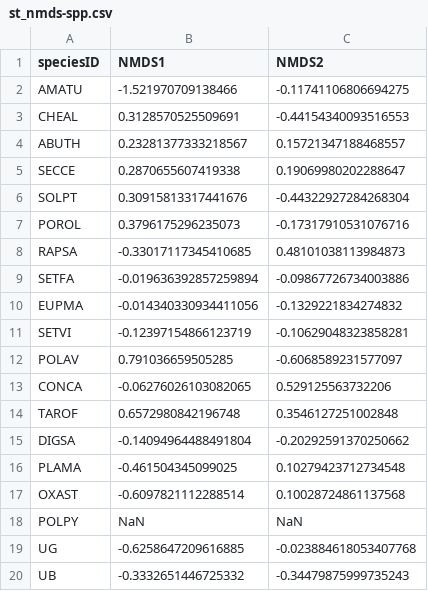
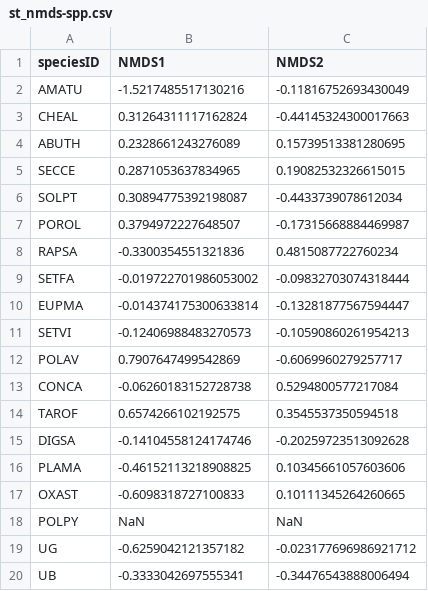
Before and after one commit to vanichols/ghproj_pfiweeds, a CSV file: 01_stats-nmds/st_nmds-spp.csv, drawn as a sheet.

```diff
--- a/01_stats-nmds/st_nmds-spp.csv
+++ b/01_stats-nmds/st_nmds-spp.csv
@@ -1,20 +1,20 @@
 speciesID,NMDS1,NMDS2
-AMATU,-1.521970709138466,-0.11741106806694275
-CHEAL,0.3128570525509691,-0.44154340093516553
-ABUTH,0.23281377333218567,0.15721347188468557
-SECCE,0.2870655607419338,0.19069980202288647
-SOLPT,0.30915813317441676,-0.44322927284268304
-POROL,0.3796175296235073,-0.17317910531076716
-RAPSA,-0.33017117345410685,0.48101038113984873
-SETFA,-0.019636392857259894,-0.09867726734003886
-EUPMA,-0.014340330934411056,-0.1329221834274832
-SETVI,-0.12397154866123719,-0.10629048323858281
-POLAV,0.791036659505285,-0.6068589231577097
-CONCA,-0.06276026103082065,0.529125563732206
-TAROF,0.6572980842196748,0.3546127251002848
-DIGSA,-0.14094964488491804,-0.20292591370250662
-PLAMA,-0.461504345099025,0.10279423712734548
-OXAST,-0.6097821112288514,0.10028724861137568
+AMATU,-1.5217485517130216,-0.11816752693430049
+CHEAL,0.31264311117162824,-0.44145324300017663
+ABUTH,0.2328661243276089,0.15739513381280695
+SECCE,0.2871053637834965,0.19082532326615015
+SOLPT,0.30894775392198087,-0.4433739078612034
+POROL,0.3794972227648507,-0.17315668884469987
+RAPSA,-0.3300354551321836,0.4815087722760234
+SETFA,-0.019722701986053002,-0.09832703074318444
+EUPMA,-0.014374175300633814,-0.13281877567594447
+SETVI,-0.12406988483270573,-0.10590860261954213
+POLAV,0.7907647499542869,-0.6069960279257717
+CONCA,-0.06260183152728738,0.5294800577217084
+TAROF,0.6574266102192575,0.3545537350594518
+DIGSA,-0.14104558124174746,-0.20259723513092628
+PLAMA,-0.46152113218908825,0.10345661057603606
+OXAST,-0.6098318727100833,0.10111345264260665
 POLPY,NaN,NaN
-UG,-0.6258647209616885,-0.023884618053407768
-UB,-0.3332651446725332,-0.34479875999735243
+UG,-0.6259042121357182,-0.023177696986921712
+UB,-0.3333042697555341,-0.34476543888006494
```
Also changed, not shown: 01_stats-nmds/st_nmds-site-hulls.csv, 01_stats-nmds/st_nmds-site.csv, 3 other files.
